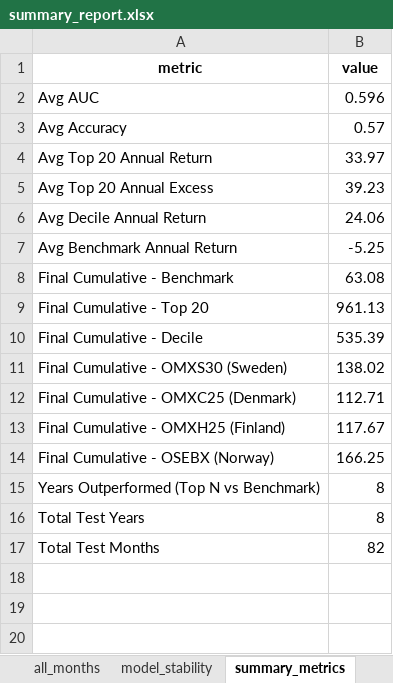
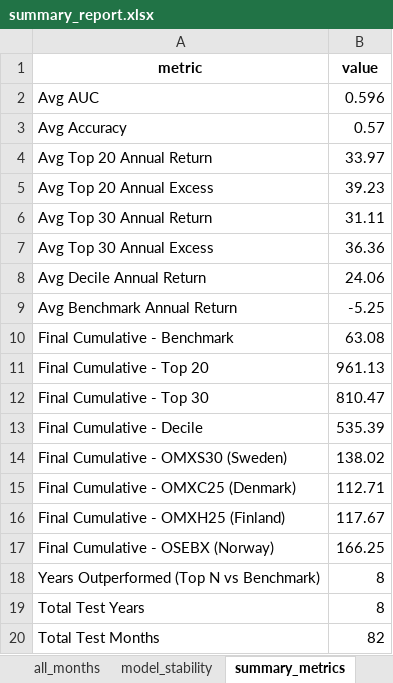
Before and after one commit to yaron20000/value_analyze, an Excel workbook: results/reports/summary_report.xlsx, sheet summary_metrics, drawn as a sheet; values as stored, in another font and other column widths than the file's, no borders; the diff names each change by its address in the sheet, - before the commit and + after, or states it on an @@ line.

```diff
--- a/results/reports/summary_report.xlsx (sheet summary_metrics)
+++ b/results/reports/summary_report.xlsx (sheet summary_metrics)
+row 6: Avg Top 30 Annual Return | 31.11
+row 7: Avg Top 30 Annual Excess | 36.36
+row 12: Final Cumulative - Top 30 | 810.47
```
Also changed, not shown: sheet yearly_overview, sheet cumulative_performance, sheet year_by_year, sheet all_months, results/reports/year_2020_report.xlsx, results/reports/year_2021_report.xlsx, 7 other files.
